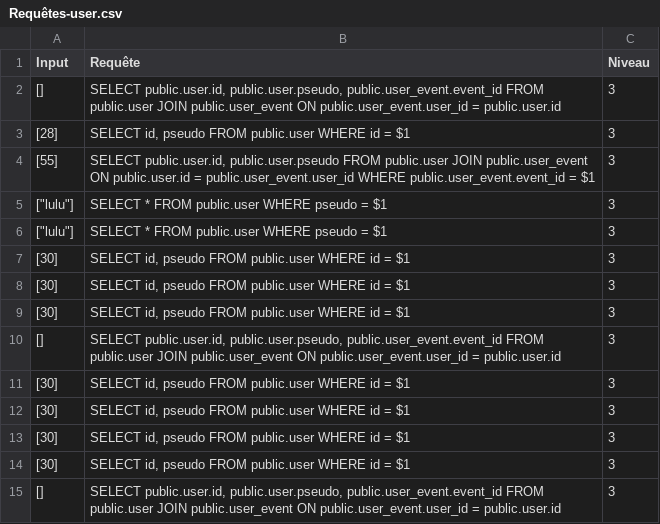
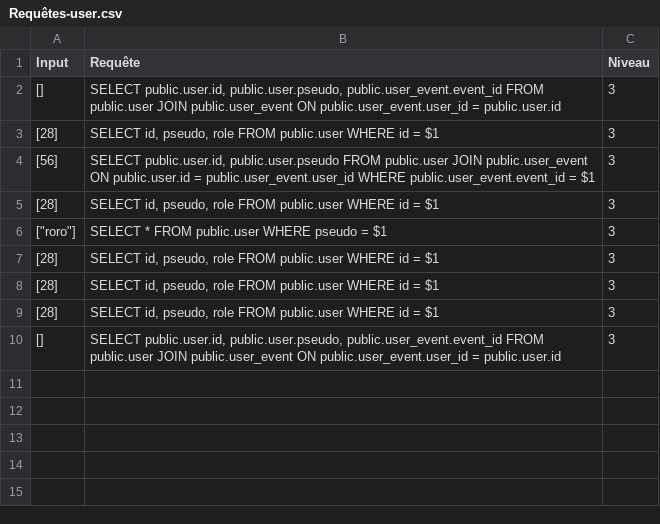
Before and after one commit to RMS92/CS-Project, a CSV file: backend/Requêtes-user.csv, drawn as a sheet.

```diff
--- a/backend/Requêtes-user.csv
+++ b/backend/Requêtes-user.csv
@@ -2,14 +2,9 @@ Input,Requête,Niveau
 [],"SELECT public.user.id, public.user.pseudo, public.user_event.event_id FROM public.user JOIN public.user_event ON public.user_event.user_id = public.user.id",3
-[28],"SELECT id, pseudo FROM public.user WHERE id = $1",3
-[55],"SELECT public.user.id, public.user.pseudo FROM public.user JOIN public.user_event ON public.user.id = public.user_event.user_id WHERE public.user_event.event_id = $1",3
-"[""lulu""]",SELECT * FROM public.user WHERE pseudo = $1,3
-"[""lulu""]",SELECT * FROM public.user WHERE pseudo = $1,3
-[30],"SELECT id, pseudo FROM public.user WHERE id = $1",3
-[30],"SELECT id, pseudo FROM public.user WHERE id = $1",3
-[30],"SELECT id, pseudo FROM public.user WHERE id = $1",3
-[],"SELECT public.user.id, public.user.pseudo, public.user_event.event_id FROM public.user JOIN public.user_event ON public.user_event.user_id = public.user.id",3
-[30],"SELECT id, pseudo FROM public.user WHERE id = $1",3
-[30],"SELECT id, pseudo FROM public.user WHERE id = $1",3
-[30],"SELECT id, pseudo FROM public.user WHERE id = $1",3
-[30],"SELECT id, pseudo FROM public.user WHERE id = $1",3
+[28],"SELECT id, pseudo, role FROM public.user WHERE id = $1",3
+[56],"SELECT public.user.id, public.user.pseudo FROM public.user JOIN public.user_event ON public.user.id = public.user_event.user_id WHERE public.user_event.event_id = $1",3
+[28],"SELECT id, pseudo, role FROM public.user WHERE id = $1",3
+"[""roro""]",SELECT * FROM public.user WHERE pseudo = $1,3
+[28],"SELECT id, pseudo, role FROM public.user WHERE id = $1",3
+[28],"SELECT id, pseudo, role FROM public.user WHERE id = $1",3
+[28],"SELECT id, pseudo, role FROM public.user WHERE id = $1",3
 [],"SELECT public.user.id, public.user.pseudo, public.user_event.event_id FROM public.user JOIN public.user_event ON public.user_event.user_id = public.user.id",3
```
Also changed, not shown: 13 other files.
